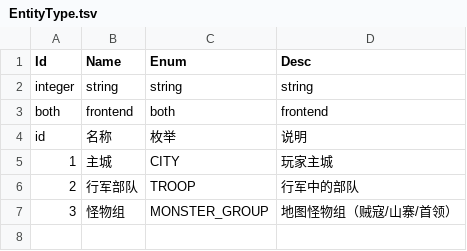
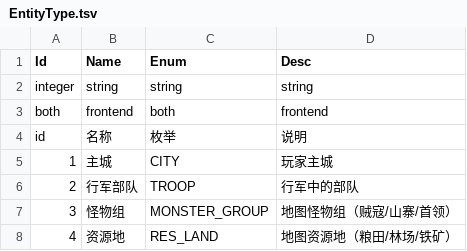
Before and after one commit to literwave/game_common, a TSV file: tsv/EntityType.tsv, drawn as a sheet; the diff names each change by its address in the sheet, - before the commit and + after, or states it on an @@ line.

Commit message:
Enhance mail system by introducing new mail types and templates, updating protocol definitions for mail handling, and adding resource land configurations. Adjusted existing JSON and Lua files to reflect new constants and message IDs for better clarity and consistency across the codebase.

```diff
--- a/tsv/EntityType.tsv
+++ b/tsv/EntityType.tsv
+row 8: 4 | 资源地 | RES_LAND | 地图资源地（粮田/林场/铁矿）
```
Also changed, not shown: tsv/Global.tsv, tsv/ReportType.tsv, 38 other files.
